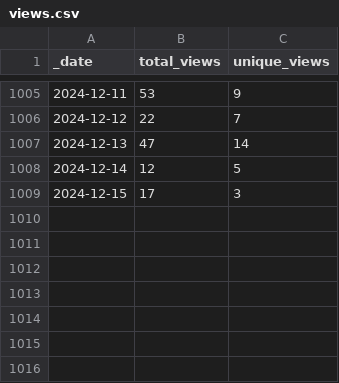
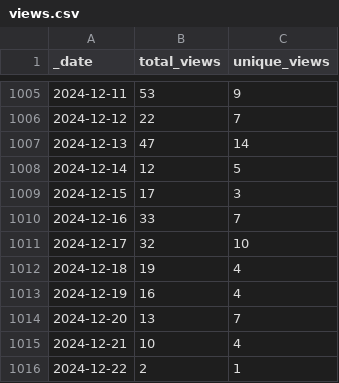
Before and after one commit to Nik-Zainal-Group/signature.tools.lib, a CSV file: traffic/views.csv, drawn as a sheet; only a part is shown, gaps mark what is left out.

Commit message:
GitHub traffic

```diff
--- a/traffic/views.csv
+++ b/traffic/views.csv
@@ -1009 +1009,8 @@ _date,total_views,unique_views
 2024-12-15,17,3
+2024-12-16,33,7
+2024-12-17,32,10
+2024-12-18,19,4
+2024-12-19,16,4
+2024-12-20,13,7
+2024-12-21,10,4
+2024-12-22,2,1
```
Also changed, not shown: traffic/clones.csv, 1 other file.
